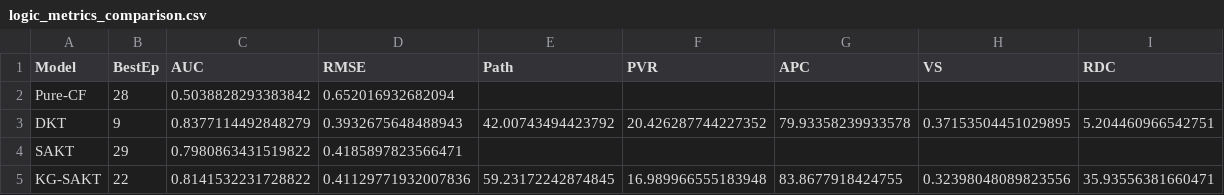
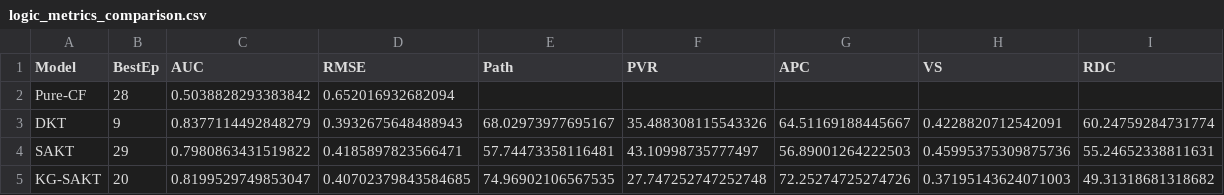
Before and after one commit to Chenzyishere/Education_Recommender_System, a CSV file: data/logic_metrics_comparison.csv, drawn as a sheet.

```diff
--- a/data/logic_metrics_comparison.csv
+++ b/data/logic_metrics_comparison.csv
@@ -2,4 +2,4 @@ Model,BestEp,AUC,RMSE,Path,PVR,APC,VS,RDC
 Pure-CF,28,0.5038828293383842,0.652016932682094,,,,,
-DKT,9,0.8377114492848279,0.3932675648488943,42.00743494423792,20.426287744227352,79.93358239933578,0.37153504451029895,5.204460966542751
-SAKT,29,0.7980863431519822,0.4185897823566471,,,,,
-KG-SAKT,22,0.8141532231728822,0.41129771932007836,59.23172242874845,16.989966555183948,83.8677918424755,0.32398048089823556,35.93556381660471
+DKT,9,0.8377114492848279,0.3932675648488943,68.02973977695167,35.488308115543326,64.51169188445667,0.4228820712542091,60.24759284731774
+SAKT,29,0.7980863431519822,0.4185897823566471,57.74473358116481,43.10998735777497,56.89001264222503,0.45995375309875736,55.24652338811631
+KG-SAKT,20,0.8199529749853047,0.40702379843584685,74.96902106567535,27.747252747252748,72.25274725274726,0.37195143624071003,49.31318681318682
```
Also changed, not shown: 18 other files.
